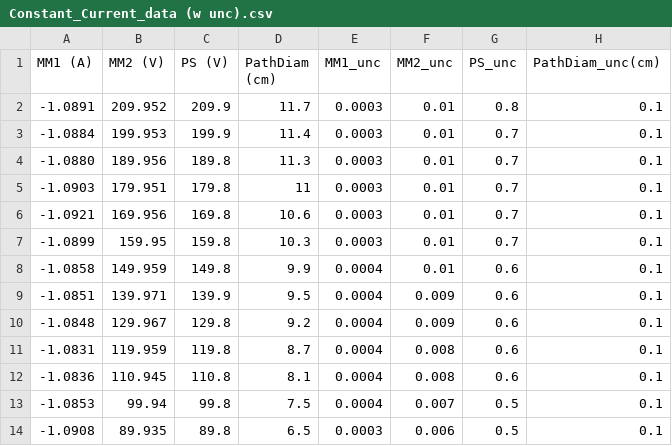
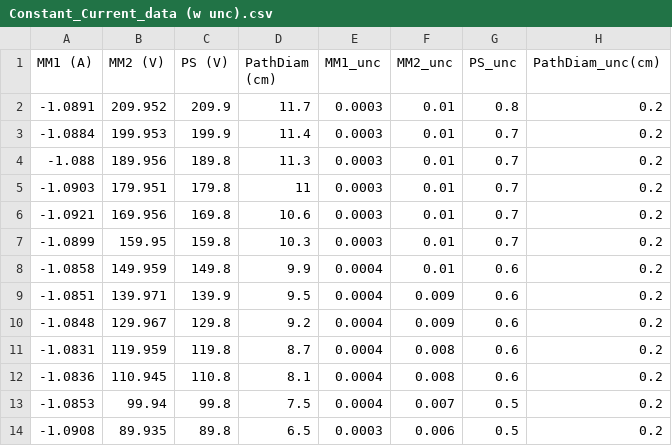
Before and after one commit to ruichengeng/PHY224-2025, a CSV file: Electron Charge Mass/Constant_Current_data (w unc).csv, drawn as a sheet.

```diff
--- a/Electron Charge Mass/Constant_Current_data (w unc).csv
+++ b/Electron Charge Mass/Constant_Current_data (w unc).csv
@@ -1,14 +1,14 @@
 MM1 (A),MM2 (V),PS (V),PathDiam (cm),MM1_unc,MM2_unc,PS_unc,PathDiam_unc(cm)
--1.0891,209.952,209.9,11.7,0.0003,0.01,0.8,0.1
--1.0884,199.953,199.9,11.4,0.0003,0.01,0.7,0.1
--1.0880,189.956,189.8,11.3,0.0003,0.01,0.7,0.1
--1.0903,179.951,179.8,11,0.0003,0.01,0.7,0.1
--1.0921,169.956,169.8,10.6,0.0003,0.01,0.7,0.1
--1.0899,159.95,159.8,10.3,0.0003,0.01,0.7,0.1
--1.0858,149.959,149.8,9.9,0.0004,0.01,0.6,0.1
--1.0851,139.971,139.9,9.5,0.0004,0.009,0.6,0.1
--1.0848,129.967,129.8,9.2,0.0004,0.009,0.6,0.1
--1.0831,119.959,119.8,8.7,0.0004,0.008,0.6,0.1
--1.0836,110.945,110.8,8.1,0.0004,0.008,0.6,0.1
--1.0853,99.94,99.8,7.5,0.0004,0.007,0.5,0.1
--1.0908,89.935,89.8,6.5,0.0003,0.006,0.5,0.1
+-1.0891,209.952,209.9,11.7,0.0003,0.01,0.8,0.2
+-1.0884,199.953,199.9,11.4,0.0003,0.01,0.7,0.2
+-1.088,189.956,189.8,11.3,0.0003,0.01,0.7,0.2
+-1.0903,179.951,179.8,11,0.0003,0.01,0.7,0.2
+-1.0921,169.956,169.8,10.6,0.0003,0.01,0.7,0.2
+-1.0899,159.95,159.8,10.3,0.0003,0.01,0.7,0.2
+-1.0858,149.959,149.8,9.9,0.0004,0.01,0.6,0.2
+-1.0851,139.971,139.9,9.5,0.0004,0.009,0.6,0.2
+-1.0848,129.967,129.8,9.2,0.0004,0.009,0.6,0.2
+-1.0831,119.959,119.8,8.7,0.0004,0.008,0.6,0.2
+-1.0836,110.945,110.8,8.1,0.0004,0.008,0.6,0.2
+-1.0853,99.94,99.8,7.5,0.0004,0.007,0.5,0.2
+-1.0908,89.935,89.8,6.5,0.0003,0.006,0.5,0.2
```
Also changed, not shown: 1 other file.
